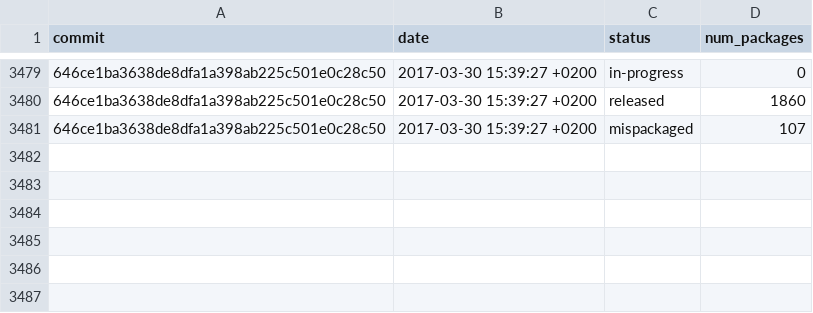
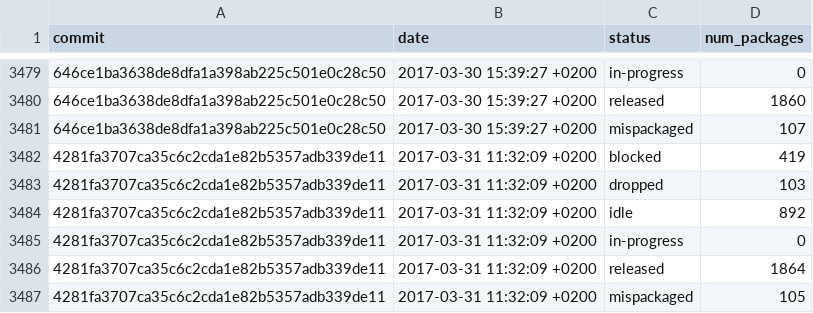
Before and after one commit to fedora-python/portingdb, a CSV file: data/history.csv, drawn as a sheet; only a part is shown, gaps mark what is left out; the diff names each change by its address in the sheet, - before the commit and + after, or states it on an @@ line.

Commit message:
Update Fedora data

```diff
--- a/data/history.csv
+++ b/data/history.csv
+row 3482: 4281fa3707ca35c6c2cda1e82b5357adb339de11 | 2017-03-31 11:32:09 +0200 | blocked | 419
+row 3483: 4281fa3707ca35c6c2cda1e82b5357adb339de11 | 2017-03-31 11:32:09 +0200 | dropped | 103
+row 3484: 4281fa3707ca35c6c2cda1e82b5357adb339de11 | 2017-03-31 11:32:09 +0200 | idle | 892
+row 3485: 4281fa3707ca35c6c2cda1e82b5357adb339de11 | 2017-03-31 11:32:09 +0200 | in-progress | 0
+row 3486: 4281fa3707ca35c6c2cda1e82b5357adb339de11 | 2017-03-31 11:32:09 +0200 | released | 1864
+row 3487: 4281fa3707ca35c6c2cda1e82b5357adb339de11 | 2017-03-31 11:32:09 +0200 | mispackaged | 105
```
Also changed, not shown: 1 other file.
